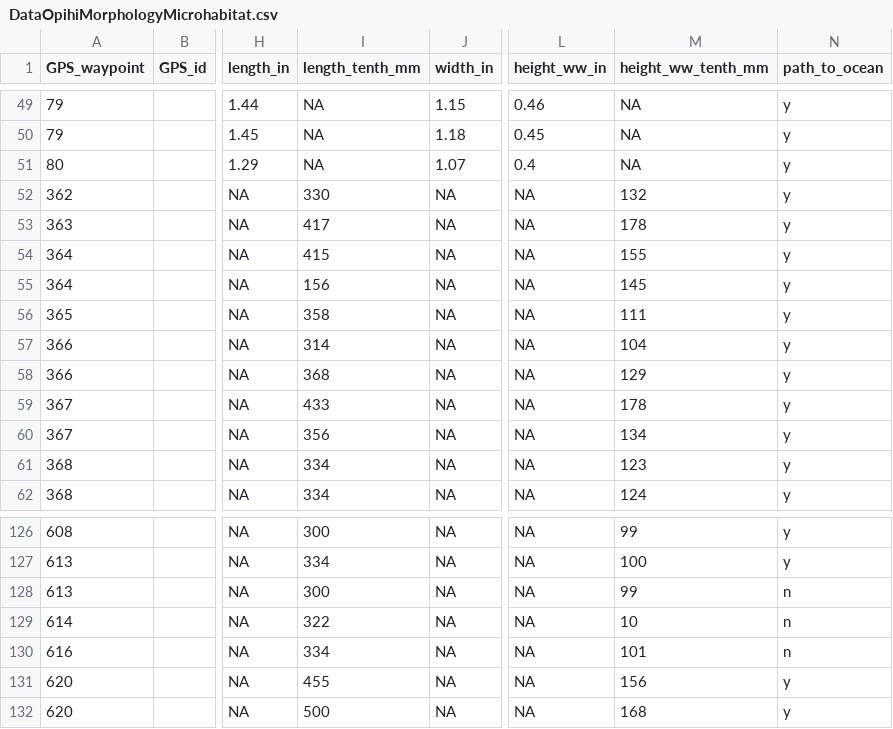
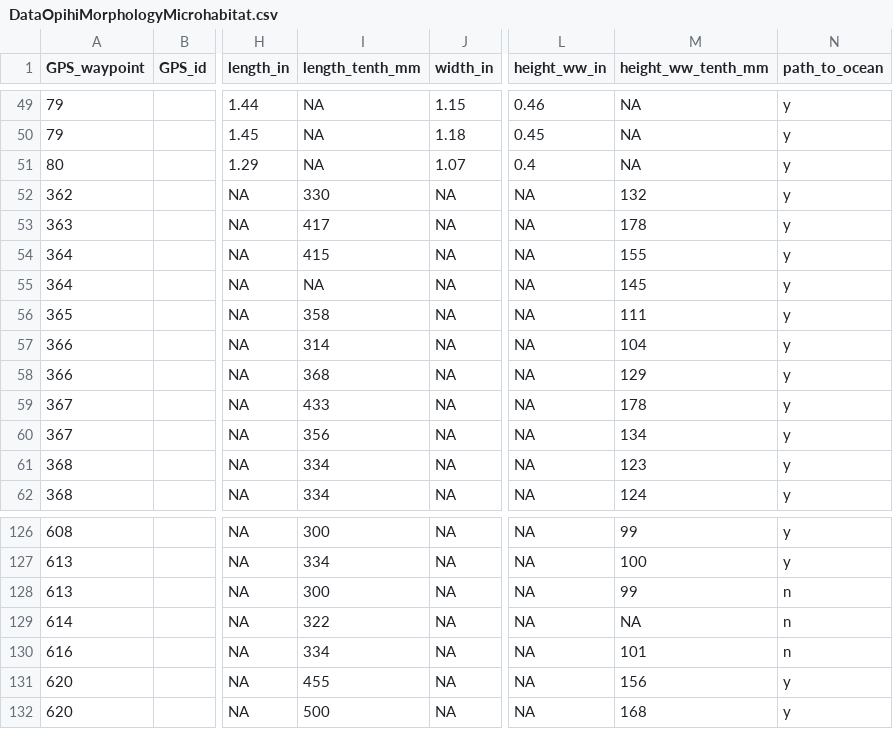
Before and after one commit to cbirdlab/shell-morphology_vs_microhabitat, a CSV file: data/DataOpihiMorphologyMicrohabitat.csv, drawn as a sheet; only a part is shown, gaps mark what is left out; the diff names each change by its address in the sheet, - before the commit and + after, or states it on an @@ line.

Commit message:
changed erroneous values to NA

```diff
--- a/data/DataOpihiMorphologyMicrohabitat.csv
+++ b/data/DataOpihiMorphologyMicrohabitat.csv
-I55 (length_tenth_mm): 156
+I55 (length_tenth_mm): NA
-M129 (height_ww_tenth_mm): 10
+M129 (height_ww_tenth_mm): NA
```
